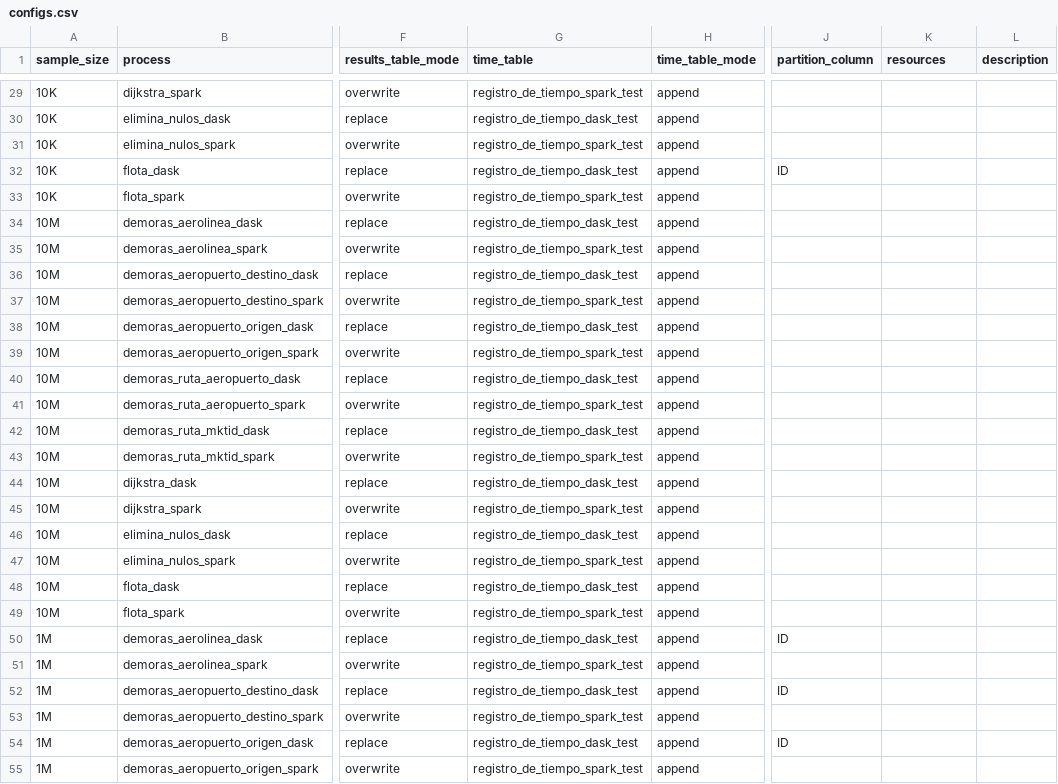
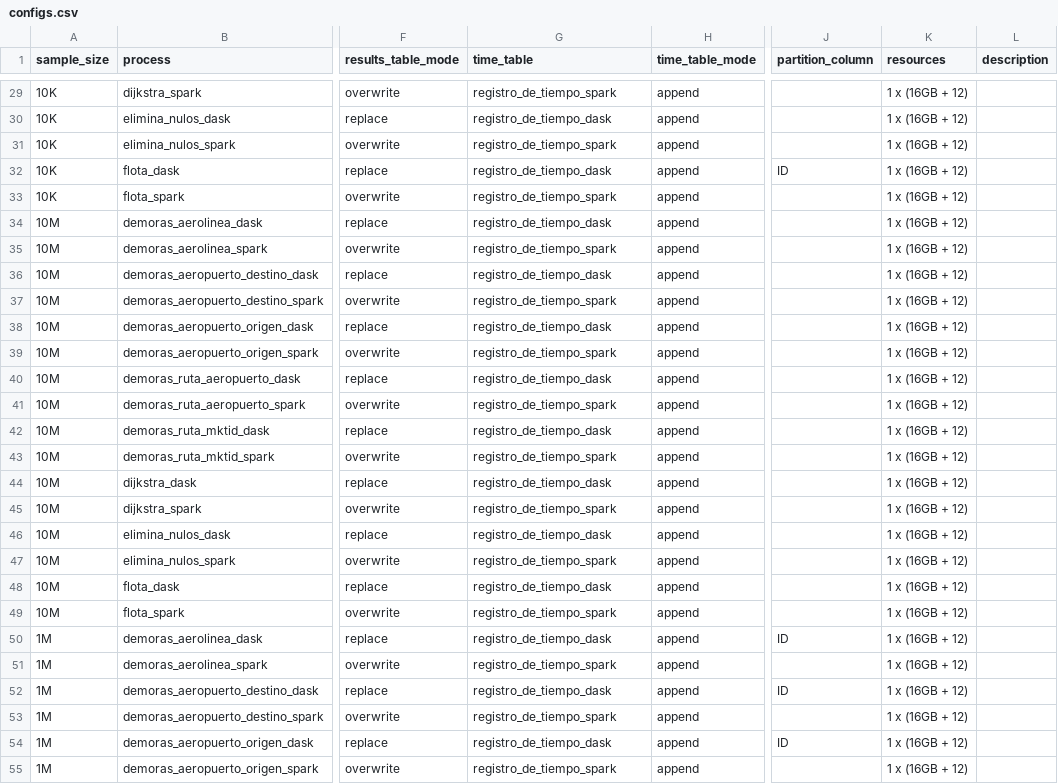
Before and after one commit to ikerforce/spark-rita, a CSV file: conf/base/configs.csv, drawn as a sheet; only a part is shown, gaps mark what is left out; the diff covers the shown part only; the diff names each change by its address in the sheet, - before the commit and + after, or states it on an @@ line.

```diff
--- a/conf/base/configs.csv
+++ b/conf/base/configs.csv
-G29 (time_table): registro_de_tiempo_spark_test
+G29 (time_table): registro_de_tiempo_spark
-K29:K55 (resources): (empty)
+K29:K55 (resources): 1 x (16GB + 12)
-G30 (time_table): registro_de_tiempo_dask_test
+G30 (time_table): registro_de_tiempo_dask
-G31 (time_table): registro_de_tiempo_spark_test
+G31 (time_table): registro_de_tiempo_spark
-G32 (time_table): registro_de_tiempo_dask_test
+G32 (time_table): registro_de_tiempo_dask
-G33 (time_table): registro_de_tiempo_spark_test
+G33 (time_table): registro_de_tiempo_spark
-G34 (time_table): registro_de_tiempo_dask_test
+G34 (time_table): registro_de_tiempo_dask
-G35 (time_table): registro_de_tiempo_spark_test
+G35 (time_table): registro_de_tiempo_spark
-G36 (time_table): registro_de_tiempo_dask_test
+G36 (time_table): registro_de_tiempo_dask
-G37 (time_table): registro_de_tiempo_spark_test
+G37 (time_table): registro_de_tiempo_spark
-G38 (time_table): registro_de_tiempo_dask_test
+G38 (time_table): registro_de_tiempo_dask
-G39 (time_table): registro_de_tiempo_spark_test
+G39 (time_table): registro_de_tiempo_spark
-G40 (time_table): registro_de_tiempo_dask_test
+G40 (time_table): registro_de_tiempo_dask
-G41 (time_table): registro_de_tiempo_spark_test
+G41 (time_table): registro_de_tiempo_spark
-G42 (time_table): registro_de_tiempo_dask_test
+G42 (time_table): registro_de_tiempo_dask
-G43 (time_table): registro_de_tiempo_spark_test
+G43 (time_table): registro_de_tiempo_spark
-G44 (time_table): registro_de_tiempo_dask_test
+G44 (time_table): registro_de_tiempo_dask
-G45 (time_table): registro_de_tiempo_spark_test
+G45 (time_table): registro_de_tiempo_spark
-G46 (time_table): registro_de_tiempo_dask_test
+G46 (time_table): registro_de_tiempo_dask
-G47 (time_table): registro_de_tiempo_spark_test
+G47 (time_table): registro_de_tiempo_spark
-G48 (time_table): registro_de_tiempo_dask_test
+G48 (time_table): registro_de_tiempo_dask
-G49 (time_table): registro_de_tiempo_spark_test
+G49 (time_table): registro_de_tiempo_spark
-G50 (time_table): registro_de_tiempo_dask_test
+G50 (time_table): registro_de_tiempo_dask
-G51 (time_table): registro_de_tiempo_spark_test
+G51 (time_table): registro_de_tiempo_spark
-G52 (time_table): registro_de_tiempo_dask_test
+G52 (time_table): registro_de_tiempo_dask
-G53 (time_table): registro_de_tiempo_spark_test
+G53 (time_table): registro_de_tiempo_spark
-G54 (time_table): registro_de_tiempo_dask_test
+G54 (time_table): registro_de_tiempo_dask
-G55 (time_table): registro_de_tiempo_spark_test
+G55 (time_table): registro_de_tiempo_spark
```
Also changed, not shown: 90 edited cells elsewhere in this file.
